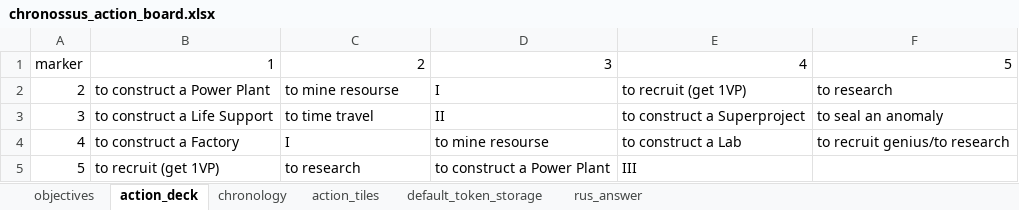
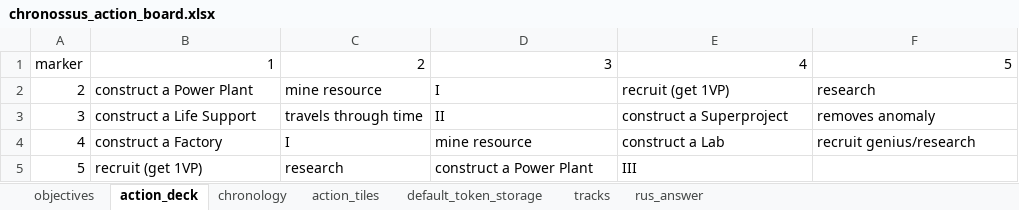
Before and after one commit to EgorVjalkov/Chronossus, an Excel workbook: chronossus/chronossus_action_board.xlsx, sheet action_deck, drawn as a sheet; values as stored, in another font and other column widths than the file's, no borders; the diff names each change by its address in the sheet, - before the commit and + after, or states it on an @@ line.

```diff
--- a/chronossus/chronossus_action_board.xlsx (sheet action_deck)
+++ b/chronossus/chronossus_action_board.xlsx (sheet action_deck)
+sheet tab: tracks
-B2: to construct a Power Plant
+B2: construct a Power Plant
-C2: to mine resourse
+C2: mine resource
-E2: to recruit (get 1VP)
+E2: recruit (get 1VP)
-F2: to research
+F2: research
-B3: to construct a Life Support
+B3: construct a Life Support
-C3: to time travel
+C3: travels through time
-E3: to construct a Superproject
+E3: construct a Superproject
-F3: to seal an anomaly
+F3: removes anomaly
-B4: to construct a Factory
+B4: construct a Factory
-D4: to mine resourse
+D4: mine resource
-E4: to construct a Lab
+E4: construct a Lab
-F4: to recruit genius/to research
+F4: recruit genius/research
-B5: to recruit (get 1VP)
+B5: recruit (get 1VP)
-C5: to research
+C5: research
-D5: to construct a Power Plant
+D5: construct a Power Plant
```
Also changed, not shown: sheet default_token_storage, 5 other files.
